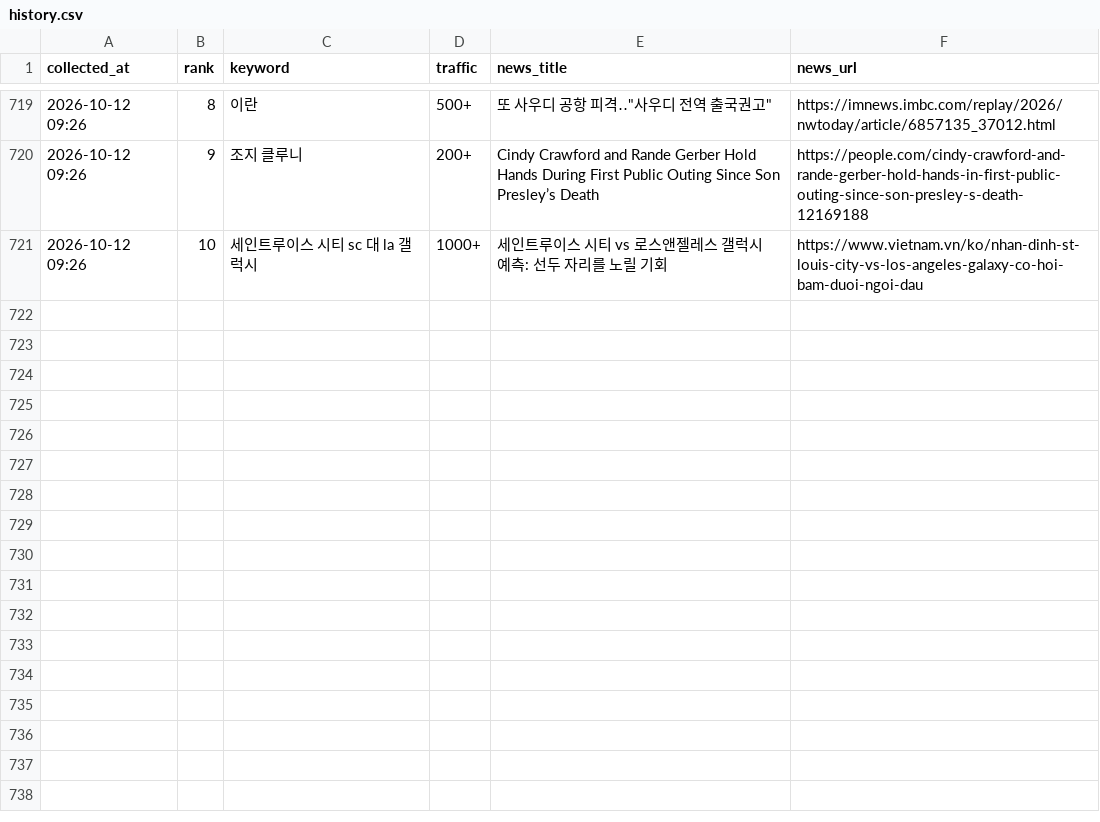
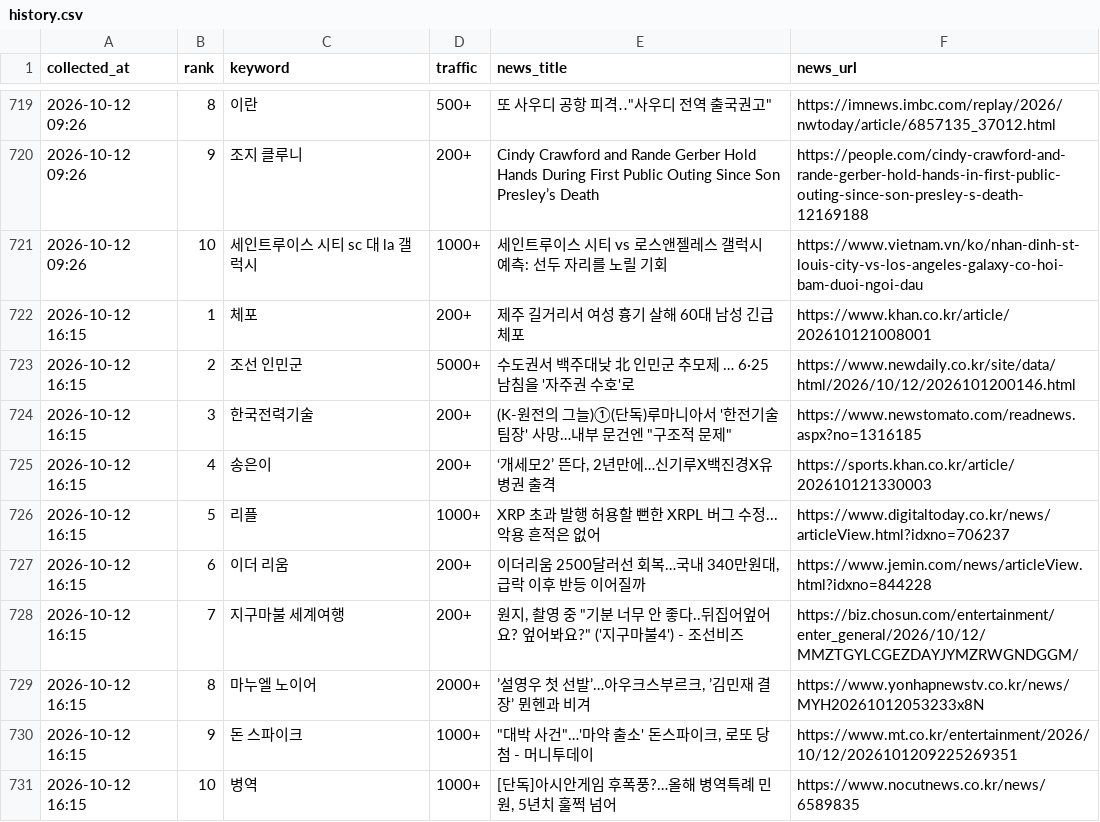
Before and after one commit to sulllll/claude_cloud, a CSV file: site/data/history.csv, drawn as a sheet; only a part is shown, gaps mark what is left out; the diff names each change by its address in the sheet, - before the commit and + after, or states it on an @@ line.

```diff
--- a/site/data/history.csv
+++ b/site/data/history.csv
+row 722: 2026-10-12 16:15 | 1 | 체포 | 200+ | 제주 길거리서 여성 흉기 살해 60대 남성 긴급체포 | https://www.khan.co.kr/article/202610121008001
+row 723: 2026-10-12 16:15 | 2 | 조선 인민군 | 5000+ | 수도권서 백주대낮 北 인민군 추모제 … 6·25 남침을 '자주권 수호'로 | https://www.newdaily.co.kr/site/data/html/2026/10/12/2026101200146.html
+row 724: 2026-10-12 16:15 | 3 | 한국전력기술 | 200+ | (K-원전의 그늘)①(단독)루마니아서 '한전기술 팀장' 사망…내부 문건엔 "구조적 문제" | https://www.newstomato.com/readnews.aspx?no=1316185
+row 725: 2026-10-12 16:15 | 4 | 송은이 | 200+ | ‘개세모2’ 뜬다, 2년만에…신기루X백진경X유병권 출격 | https://sports.khan.co.kr/article/202610121330003
+row 726: 2026-10-12 16:15 | 5 | 리플 | 1000+ | XRP 초과 발행 허용할 뻔한 XRPL 버그 수정...악용 흔적은 없어 | https://www.digitaltoday.co.kr/news/articleView.html?idxno=706237
+row 727: 2026-10-12 16:15 | 6 | 이더 리움 | 200+ | 이더리움 2500달러선 회복…국내 340만원대, 급락 이후 반등 이어질까 | https://www.jemin.com/news/articleView.html?idxno=844228
+row 728: 2026-10-12 16:15 | 7 | 지구마불 세계여행 | 200+ | 원지, 촬영 중 "기분 너무 안 좋다..뒤집어엎어요? 엎어봐요?" ('지구마불4') - 조선비즈 | https://biz.chosun.com/entertainment/enter_general/2026/10/12/MMZTGYLCGEZDAYJYMZRWGNDGGM/
+row 729: 2026-10-12 16:15 | 8 | 마누엘 노이어 | 2000+ | ’설영우 첫 선발’…아우크스부르크, ’김민재 결장’ 뮌헨과 비겨 | https://www.yonhapnewstv.co.kr/news/MYH20261012053233x8N
+row 730: 2026-10-12 16:15 | 9 | 돈 스파이크 | 1000+ | "대박 사건"…'마약 출소' 돈스파이크, 로또 당첨 - 머니투데이 | https://www.mt.co.kr/entertainment/2026/10/12/2026101209225269351
+row 731: 2026-10-12 16:15 | 10 | 병역 | 1000+ | [단독]아시안게임 후폭풍?…올해 병역특례 민원, 5년치 훌쩍 넘어 | https://www.nocutnews.co.kr/news/6589835
```
Also changed, not shown: 2 other files.
